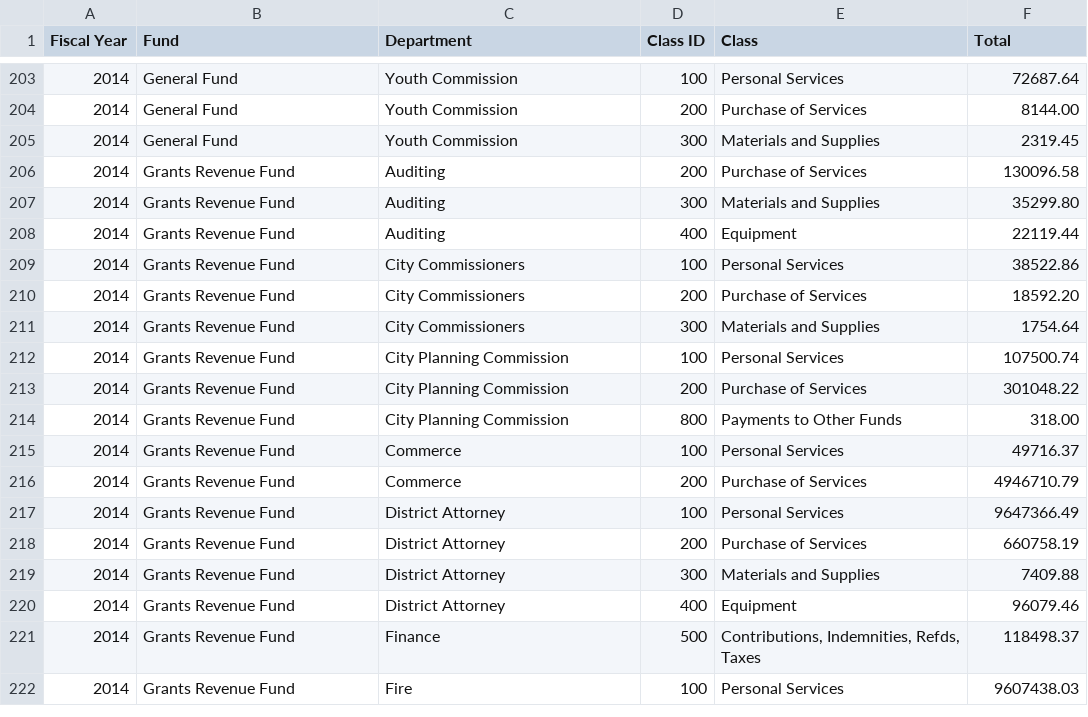
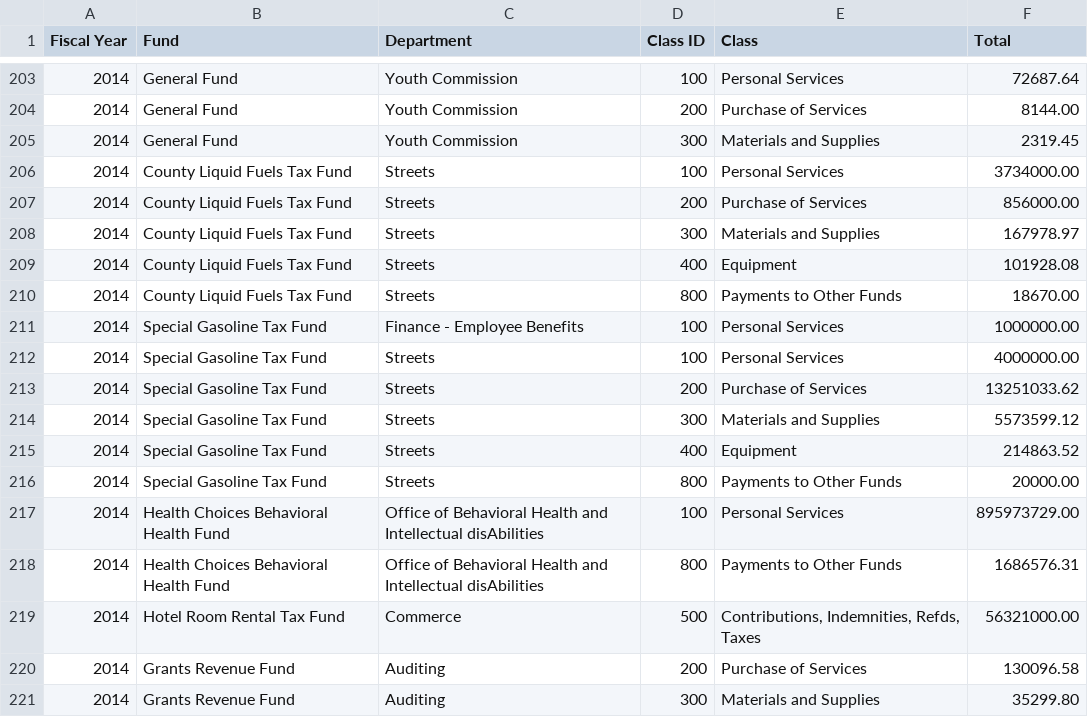
Before and after one commit to CityOfPhiladelphia/open-budget-data-transformer, a CSV file: data/data.csv, drawn as a sheet; only a part is shown, gaps mark what is left out; the shorter side is filled out with more unchanged rows; the diff names each change by its address in the sheet, - before the commit and + after, or states it on an @@ line.

Commit message:
Added the rest of the funds to config.json and verified integrity of data.csv

```diff
--- a/data/data.csv
+++ b/data/data.csv
+row 206: 2014 | County Liquid Fuels Tax Fund | Streets | 100 | Personal Services | 3734000.00
+row 207: 2014 | County Liquid Fuels Tax Fund | Streets | 200 | Purchase of Services | 856000.00
+row 208: 2014 | County Liquid Fuels Tax Fund | Streets | 300 | Materials and Supplies | 167978.97
+row 209: 2014 | County Liquid Fuels Tax Fund | Streets | 400 | Equipment | 101928.08
+row 210: 2014 | County Liquid Fuels Tax Fund | Streets | 800 | Payments to Other Funds | 18670.00
+row 211: 2014 | Special Gasoline Tax Fund | Finance - Employee Benefits | 100 | Personal Services | 1000000.00
+row 212: 2014 | Special Gasoline Tax Fund | Streets | 100 | Personal Services | 4000000.00
+row 213: 2014 | Special Gasoline Tax Fund | Streets | 200 | Purchase of Services | 13251033.62
+row 214: 2014 | Special Gasoline Tax Fund | Streets | 300 | Materials and Supplies | 5573599.12
+row 215: 2014 | Special Gasoline Tax Fund | Streets | 400 | Equipment | 214863.52
+row 216: 2014 | Special Gasoline Tax Fund | Streets | 800 | Payments to Other Funds | 20000.00
+row 217: 2014 | Health Choices Behavioral Health Fund | Office of Behavioral Health and Intellectual disAbilities | 100 | Personal Services | 895973729.00
+row 218: 2014 | Health Choices Behavioral Health Fund | Office of Behavioral Health and Intellectual disAbilities | 800 | Payments to Other Funds | 1686576.31
+row 219: 2014 | Hotel Room Rental Tax Fund | Commerce | 500 | Contributions, Indemnities, Refds, Taxes | 56321000.00
```
Also changed, not shown: 1 other file.
